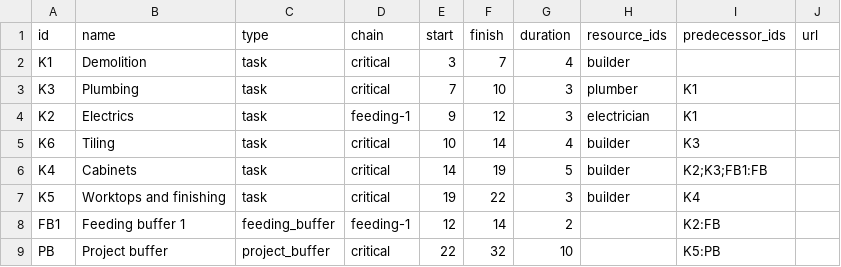
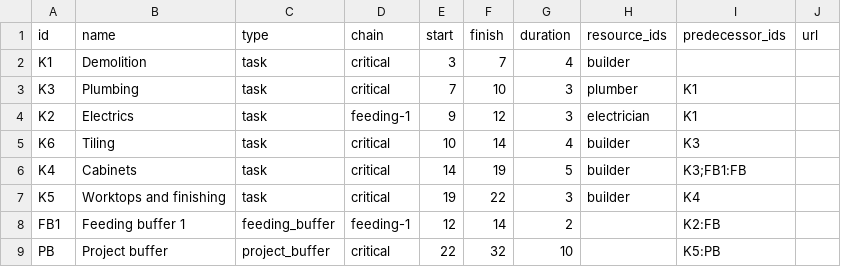
Before and after one commit to rnwolf/ccpm-single-project-skill, a CSV file: eval-workspace/iteration-1/eval-kitchen-renovation/with_skill/outputs/schedule.csv, drawn as a sheet.

```diff
--- a/eval-workspace/iteration-1/eval-kitchen-renovation/with_skill/outputs/schedule.csv
+++ b/eval-workspace/iteration-1/eval-kitchen-renovation/with_skill/outputs/schedule.csv
@@ -5,3 +5,3 @@ K2,Electrics,task,feeding-1,9,12,3,electrician,K1,
 K6,Tiling,task,critical,10,14,4,builder,K3,
-K4,Cabinets,task,critical,14,19,5,builder,K2;K3;FB1:FB,
+K4,Cabinets,task,critical,14,19,5,builder,K3;FB1:FB,
 K5,Worktops and finishing,task,critical,19,22,3,builder,K4,
```
Also changed, not shown: eval-workspace/iteration-1/eval-equipment-retrofit/with_skill/outputs/schedule.csv, eval-workspace/iteration-1/eval-lab-trials/with_skill/outputs/schedule.csv, 16 other files.
